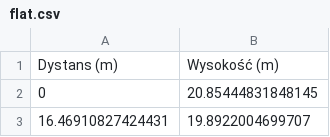
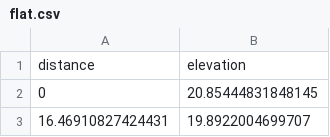
Before and after one commit to mateusz-lisowski/height-profile-mn-project, a CSV file: data/flat.csv, drawn as a sheet; only a part is shown.

```diff
--- a/data/flat.csv
+++ b/data/flat.csv
@@ -1,2 +1,2 @@
-Dystans (m),Wysokość (m)
+distance,elevation
 0,20.85444831848145
```
Also changed, not shown: data/valley.csv.
